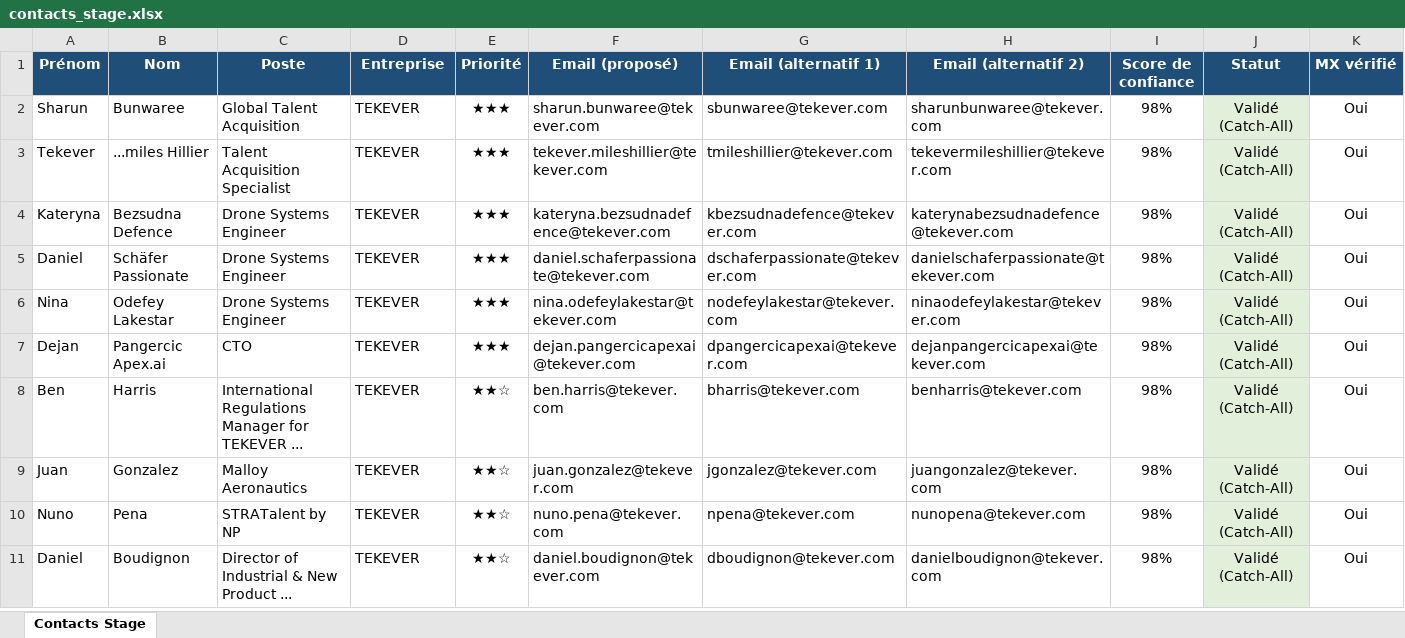
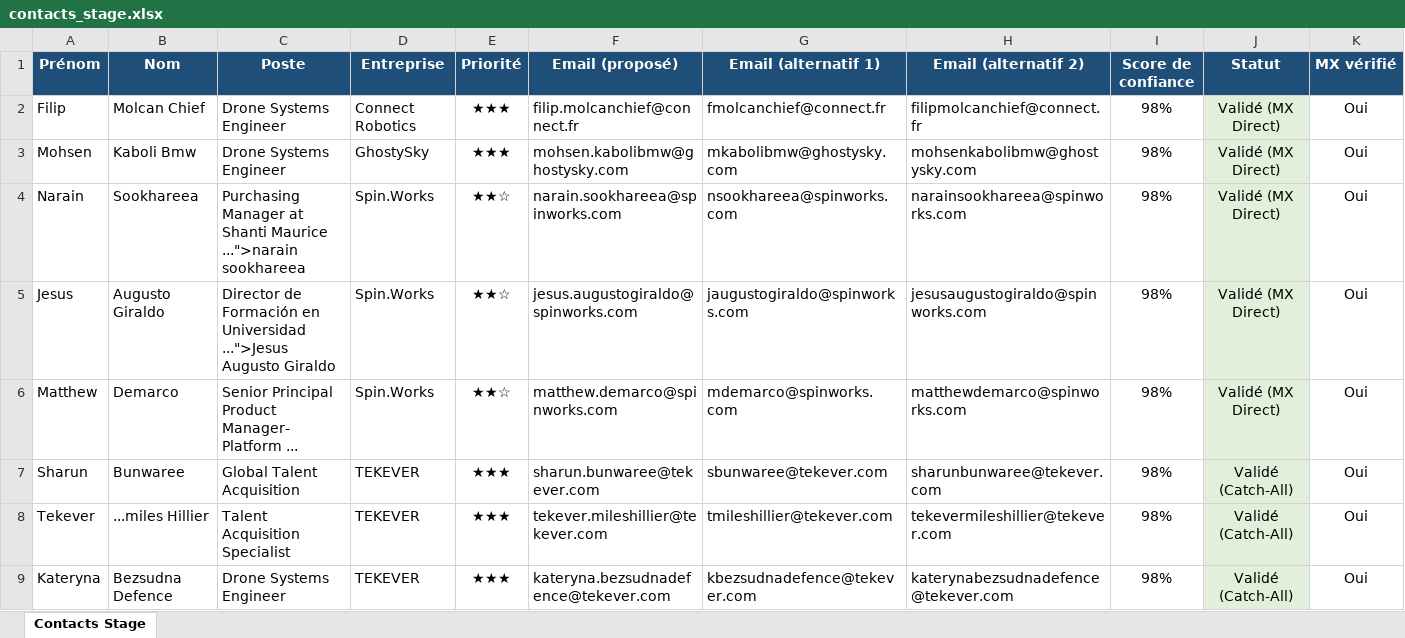
Before and after one commit to medhsiny2003/linkedin-prospector, an Excel workbook: data/contacts_stage.xlsx, sheet Contacts Stage, drawn as a sheet; only a part is shown; the shorter side is filled out with more unchanged rows; values as stored, in another font and other column widths than the file's, no borders; rows hold the shown columns only; the diff names each change by its address in the sheet, - before the commit and + after, or states it on an @@ line.

```diff
--- a/data/contacts_stage.xlsx (sheet Contacts Stage)
+++ b/data/contacts_stage.xlsx (sheet Contacts Stage)
+row 2: Filip | Molcan Chief | Drone Systems Engineer | Connect Robotics | ★★★ | filip.molcanchief@connect.fr | fmolcanchief@connect.fr | filipmolcanchief@connect.fr | 98% | Validé (MX Direct) | Oui
+row 3: Mohsen | Kaboli Bmw | Drone Systems Engineer | GhostySky | ★★★ | mohsen.kabolibmw@ghostysky.com | mkabolibmw@ghostysky.com | mohsenkabolibmw@ghostysky.com | 98% | Validé (MX Direct) | Oui
+row 4: Narain | Sookhareea | Purchasing Manager at Shanti Maurice ...">narain sookhareea | Spin.Works | ★★☆ | narain.sookhareea@spinworks.com | nsookhareea@spinworks.com | narainsookhareea@spinworks.com | 98% | Validé (MX Direct) | Oui
+row 5: Jesus | Augusto Giraldo | Director de Formación en Universidad ...">Jesus Augusto Giraldo | Spin.Works | ★★☆ | jesus.augustogiraldo@spinworks.com | jaugustogiraldo@spinworks.com | jesusaugustogiraldo@spinworks.com | 98% | Validé (MX Direct) | Oui
+row 6: Matthew | Demarco | Senior Principal Product Manager- Platform ... | Spin.Works | ★★☆ | matthew.demarco@spinworks.com | mdemarco@spinworks.com | matthewdemarco@spinworks.com | 98% | Validé (MX Direct) | Oui
```
Also changed, not shown: 2 other files.
